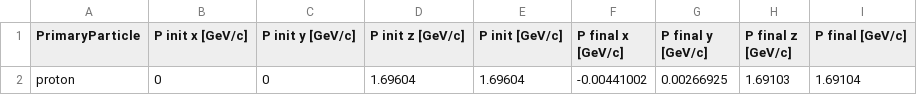
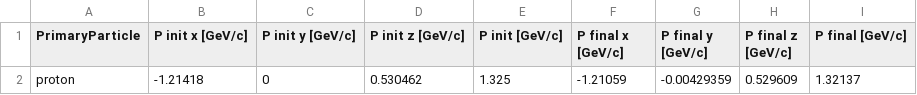
Before and after one commit to Yero1990/Geant4, a CSV file: CaFe/build/events.csv, drawn as a sheet; removed rows and columns are numbered as before the commit, all else as after; the diff names each change by its address in the sheet, - before the commit and + after, or states it on an @@ line.

Commit message:
updated G4 primary generation class, and currently working on stepping action

```diff
--- a/CaFe/build/events.csv
+++ b/CaFe/build/events.csv
-row 2: proton | 0 | 0 | 1.69604 | 1.69604 | -0.00441002 | 0.00266925 | 1.69103 | 1.69104
+row 2: proton | -1.21418 | 0 | 0.530462 | 1.325 | -1.21059 | -0.00429359 | 0.529609 | 1.32137
```
Also changed, not shown: 17 other files.
